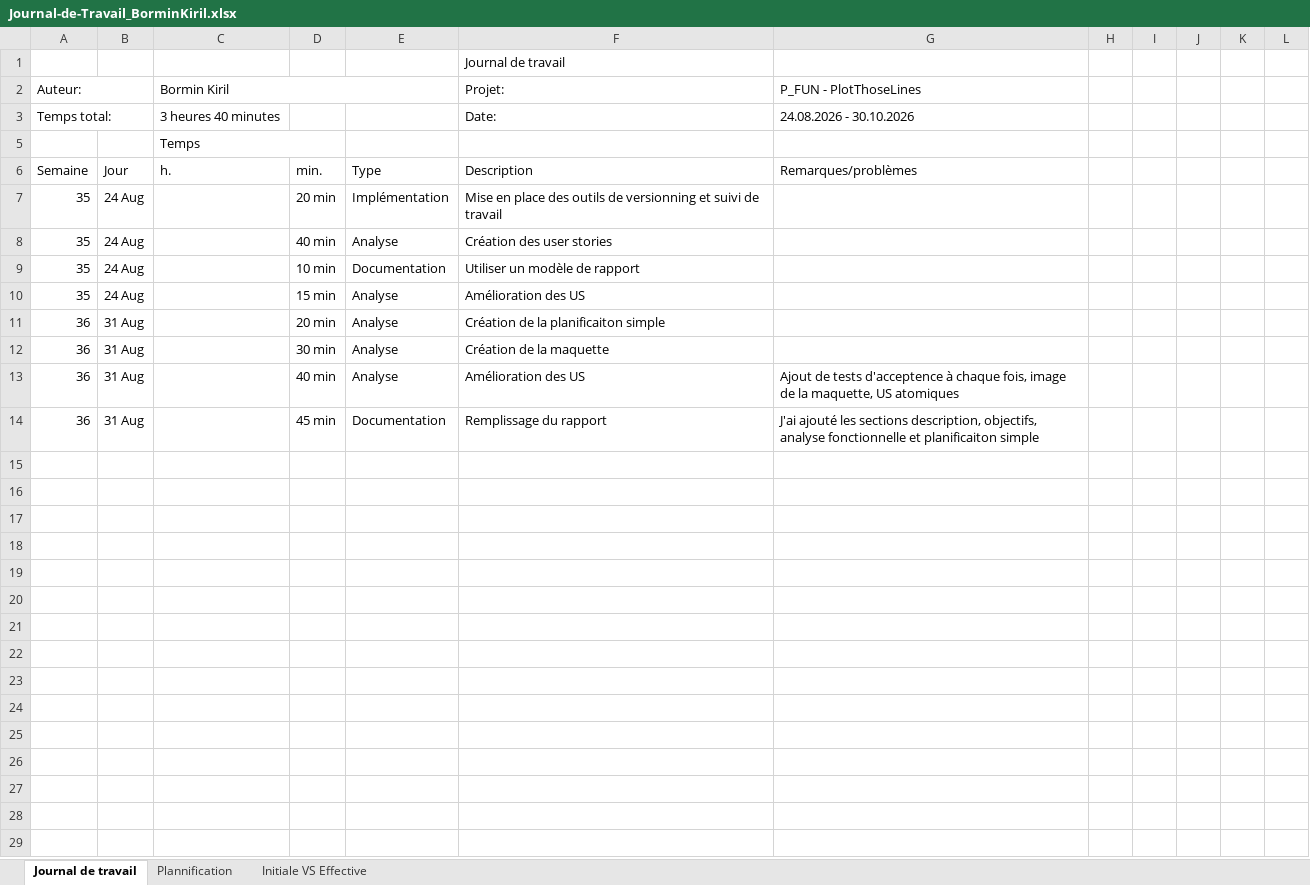
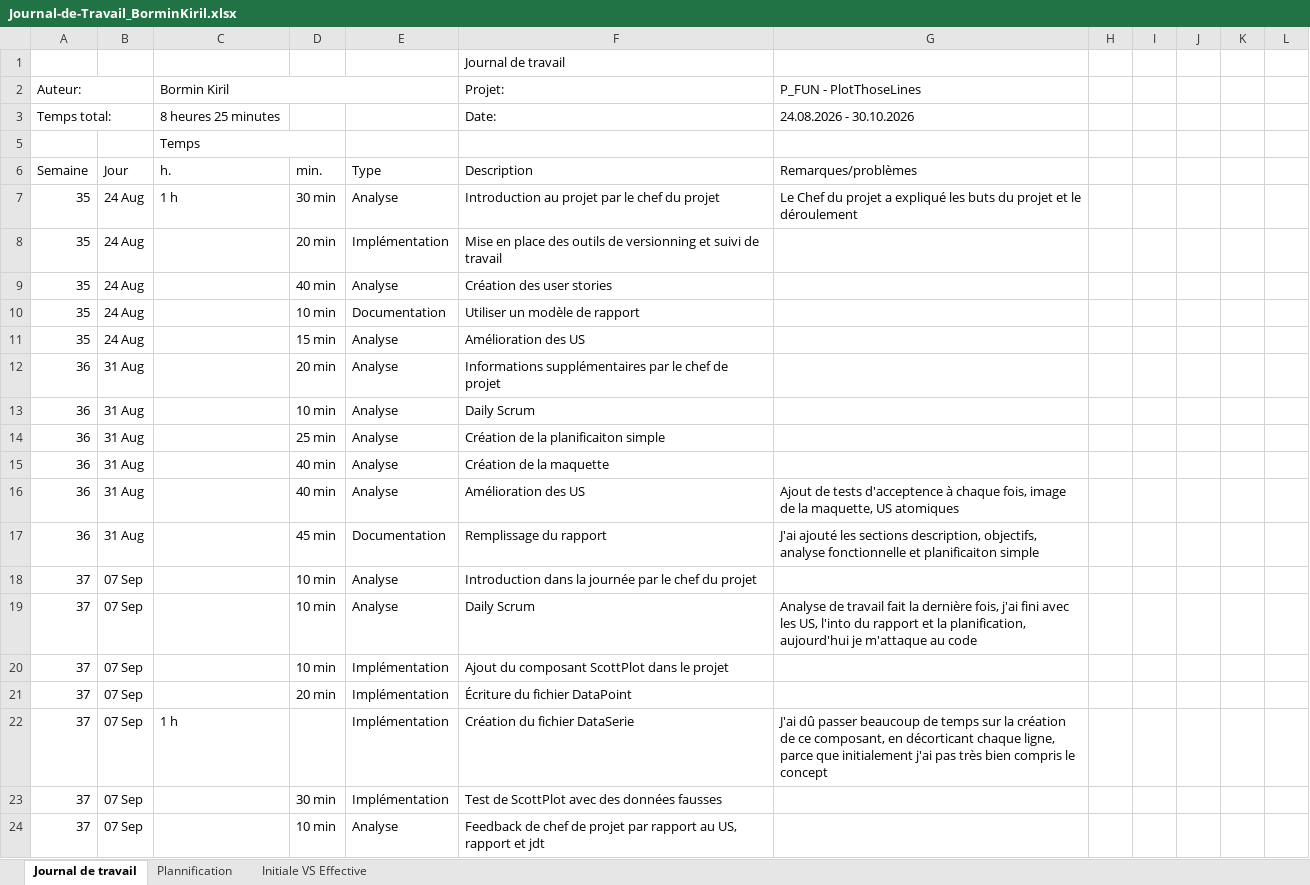
Before and after one commit to kiril-bormin/PlotThoseLines, an Excel workbook: docs/jdt/Journal-de-Travail_BorminKiril.xlsx, sheet Journal de travail, drawn as a sheet; values as stored, in another font and other column widths than the file's, no cell formats; conditional formats and table styles not drawn; addresses are those after the commit; the diff names each change by its address in the sheet, - before the commit and + after, or states it on an @@ line.

Commit message:
docs : màj jdt et rapport

```diff
--- a/docs/jdt/Journal-de-Travail_BorminKiril.xlsx (sheet Journal de travail)
+++ b/docs/jdt/Journal-de-Travail_BorminKiril.xlsx (sheet Journal de travail)
-C3 (Bormin Kiril): 3 heures 40 minutes
+C3 (Bormin Kiril): 8 heures 25 minutes
+row 7: 35 | 24 Aug | 1 h | 30 min | Analyse | Introduction au projet par le chef du projet | Le Chef du projet a expliqué les buts du projet et le déroulement
+row 12: 36 | 31 Aug |  | 20 min | Analyse | Informations supplémentaires par le chef de projet
+row 13: 36 | 31 Aug |  | 10 min | Analyse | Daily Scrum
-D14: 20 min
+D14: 25 min
-D15: 30 min
+D15: 40 min
-row 18: (empty)
+row 18: 37 | 07 Sep |  | 10 min | Analyse | Introduction dans la journée par le chef du projet
-row 19: (empty)
+row 19: 37 | 07 Sep |  | 10 min | Analyse | Daily Scrum | Analyse de travail fait la dernière fois, j'ai fini avec les US, l'into du rapport et la planification, aujourd'hui je m'attaque au code
-row 20: (empty)
+row 20: 37 | 07 Sep |  | 10 min | Implémentation | Ajout du composant ScottPlot dans le projet
-row 21: (empty)
+row 21: 37 | 07 Sep |  | 20 min | Implémentation | Écriture du fichier DataPoint
-row 22: (empty)
+row 22: 37 | 07 Sep | 1 h |  | Implémentation | Création du fichier DataSerie | J'ai dû passer beaucoup de temps sur la création de ce composant, en décorticant chaque ligne, parce que initialement j'ai pas très bien compris le concept
+row 23: 37 | 07 Sep |  | 30 min | Implémentation | Test de ScottPlot avec des données fausses
+row 24: 37 | 07 Sep |  | 10 min | Analyse | Feedback de chef de projet par rapport au US, rapport et jdt
```
Also changed, not shown: sheet Plannification, cell formats, formulas that keep their value, hidden cells, charts or pictures, 6 other files.
